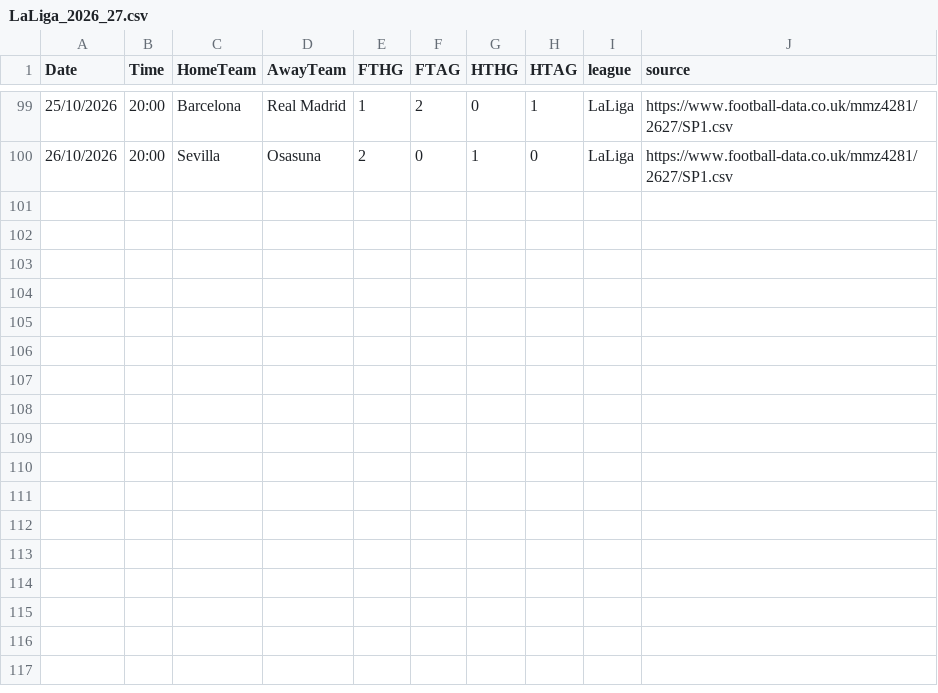
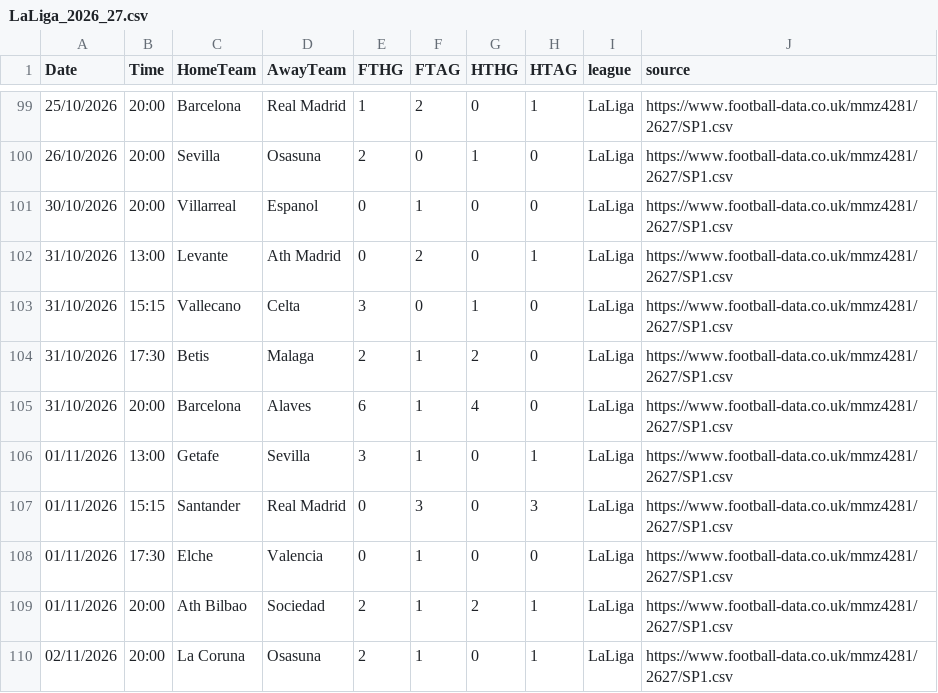
Before and after one commit to zj03204112-hub/-, a CSV file: data/auto_results/LaLiga_2026_27.csv, drawn as a sheet; only a part is shown, gaps mark what is left out.

```diff
--- a/data/auto_results/LaLiga_2026_27.csv
+++ b/data/auto_results/LaLiga_2026_27.csv
@@ -100 +100,11 @@
 26/10/2026,20:00,Sevilla,Osasuna,2,0,1,0,LaLiga,https://www.football-data.co.uk/mmz4281/2627/SP1.csv
+30/10/2026,20:00,Villarreal,Espanol,0,1,0,0,LaLiga,https://www.football-data.co.uk/mmz4281/2627/SP1.csv
+31/10/2026,13:00,Levante,Ath Madrid,0,2,0,1,LaLiga,https://www.football-data.co.uk/mmz4281/2627/SP1.csv
+31/10/2026,15:15,Vallecano,Celta,3,0,1,0,LaLiga,https://www.football-data.co.uk/mmz4281/2627/SP1.csv
+31/10/2026,17:30,Betis,Malaga,2,1,2,0,LaLiga,https://www.football-data.co.uk/mmz4281/2627/SP1.csv
+31/10/2026,20:00,Barcelona,Alaves,6,1,4,0,LaLiga,https://www.football-data.co.uk/mmz4281/2627/SP1.csv
+01/11/2026,13:00,Getafe,Sevilla,3,1,0,1,LaLiga,https://www.football-data.co.uk/mmz4281/2627/SP1.csv
+01/11/2026,15:15,Santander,Real Madrid,0,3,0,3,LaLiga,https://www.football-data.co.uk/mmz4281/2627/SP1.csv
+01/11/2026,17:30,Elche,Valencia,0,1,0,0,LaLiga,https://www.football-data.co.uk/mmz4281/2627/SP1.csv
+01/11/2026,20:00,Ath Bilbao,Sociedad,2,1,2,1,LaLiga,https://www.football-data.co.uk/mmz4281/2627/SP1.csv
+02/11/2026,20:00,La Coruna,Osasuna,2,1,0,1,LaLiga,https://www.football-data.co.uk/mmz4281/2627/SP1.csv
```
Also changed, not shown: data/auto_results/Bundesliga_2026_27.csv, data/auto_results/Ligue_1_2026_27.csv, 3 other files.
